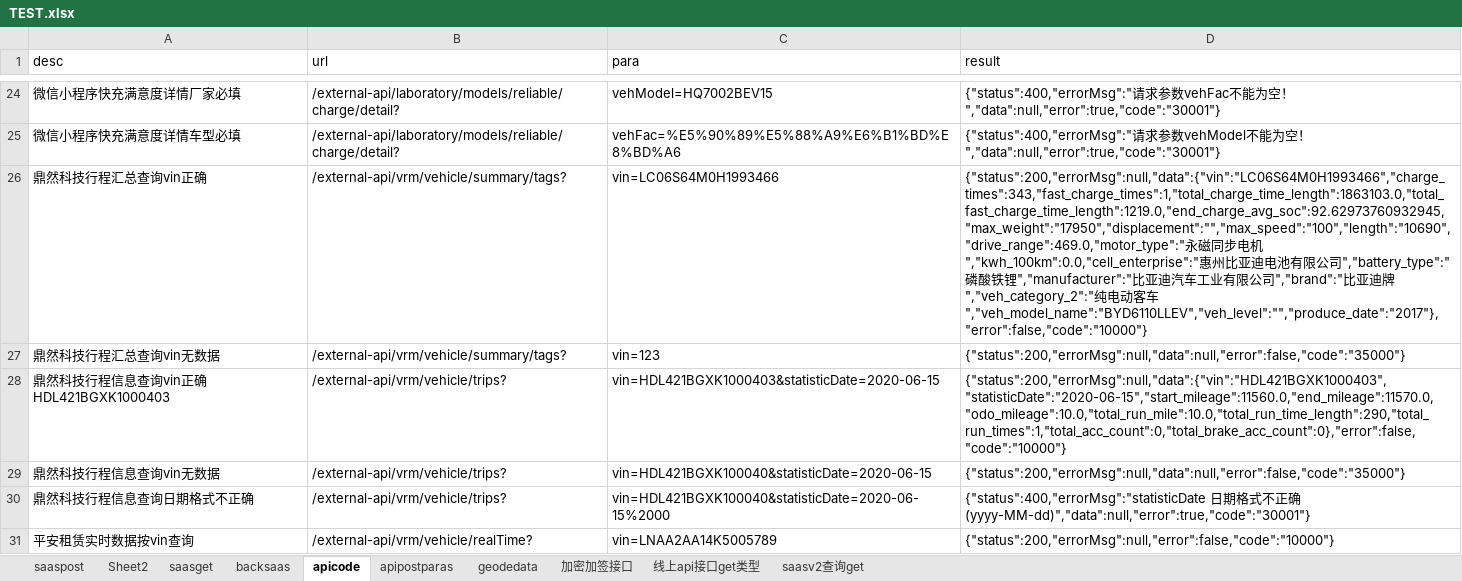
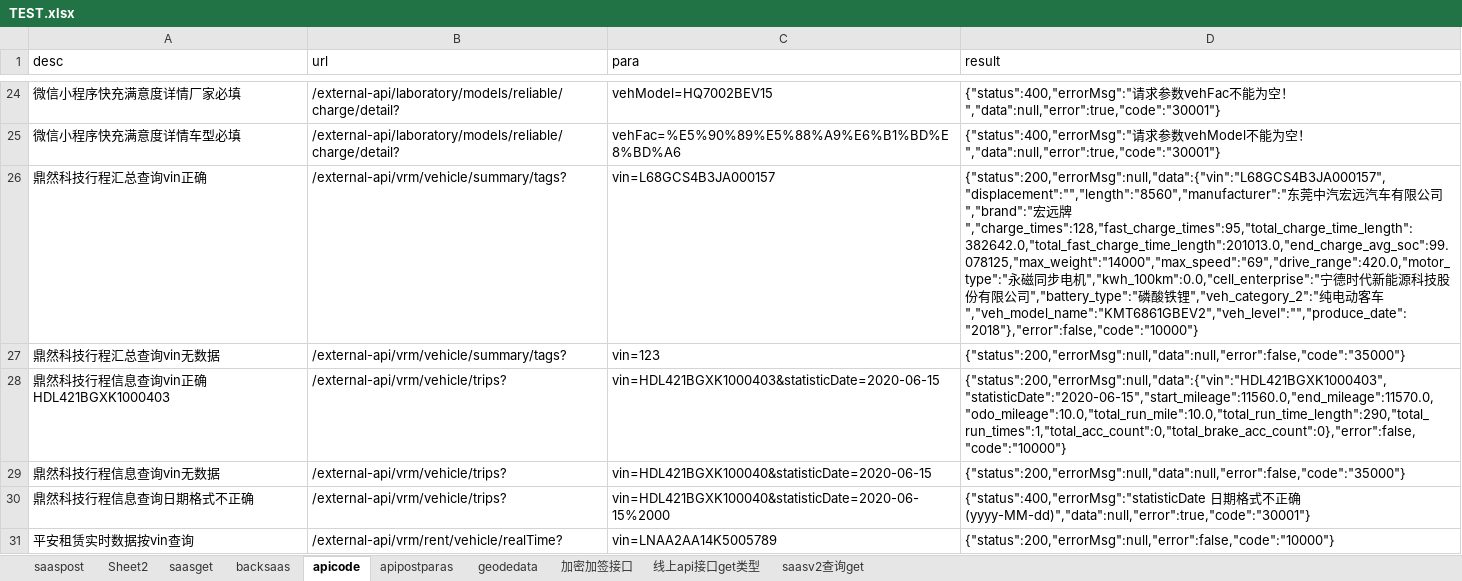
Before and after one commit to erichg001/apitest, an Excel workbook: src/main/resources/TEST.xlsx, sheet apicode, drawn as a sheet; only a part is shown, gaps mark what is left out; values as stored, in another font and other column widths than the file's, no borders; the diff covers the shown part only; the diff names each change by its address in the sheet, - before the commit and + after, or states it on an @@ line.

```diff
--- a/src/main/resources/TEST.xlsx (sheet apicode)
+++ b/src/main/resources/TEST.xlsx (sheet apicode)
-C26 (para): vin=LC06S64M0H1993466
+C26 (para): vin=L68GCS4B3JA000157
-D26 (result): {"status":200,"errorMsg":null,"data":{"vin":"LC06S64M0H1993466","charge_times":343,"fast_charge_times":1,"total_charge_time_length":1863103.0,"total_fast_charge_time_length":1219.0,"end_charge_avg_soc":92.62973760932945,"max_weight":"17950","displacement":"","max_speed":"100","length":"10690","drive_range":469.0,"motor_type":"永磁同步电机","kwh_100km":0.0,"cell_enterprise":"惠州比亚迪电池有限公司","battery_type":"磷酸铁锂","manufacturer":"比亚迪汽车工业有限公司","brand":"比亚迪牌","veh_category_2":"纯电动客车","veh_model_name":"BYD6110LLEV","veh_level":"","produce_date":"2017"},"error":false,"code":"10000"}
+D26 (result): {"status":200,"errorMsg":null,"data":{"vin":"L68GCS4B3JA000157","displacement":"","length":"8560","manufacturer":"东莞中汽宏远汽车有限公司","brand":"宏远牌","charge_times":128,"fast_charge_times":95,"total_charge_time_length":382642.0,"total_fast_charge_time_length":201013.0,"end_charge_avg_soc":99.078125,"max_weight":"14000","max_speed":"69","drive_range":420.0,"motor_type":"永磁同步电机","kwh_100km":0.0,"cell_enterprise":"宁德时代新能源科技股份有限公司","battery_type":"磷酸铁锂","veh_category_2":"纯电动客车","veh_model_name":"KMT6861GBEV2","veh_level":"","produce_date":"2018"},"error":false,"code":"10000"}
-B31 (url): /external-api/vrm/vehicle/realTime?
+B31 (url): /external-api/vrm/rent/vehicle/realTime?
```
Also changed, not shown: 10 added rows and 7 edited cells elsewhere in this sheet, sheet 加密加签接口, sheet apipostparas, target/classes/TEST.xlsx, 32 other files.
